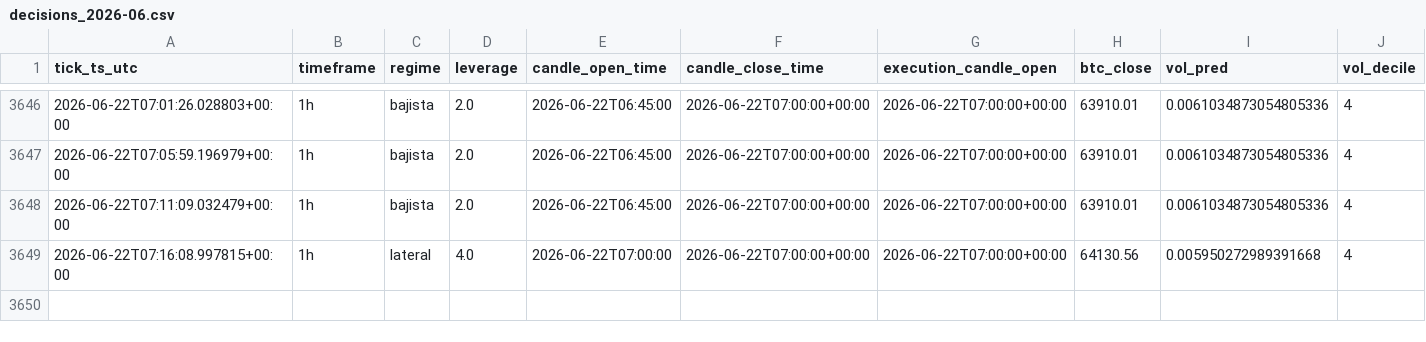
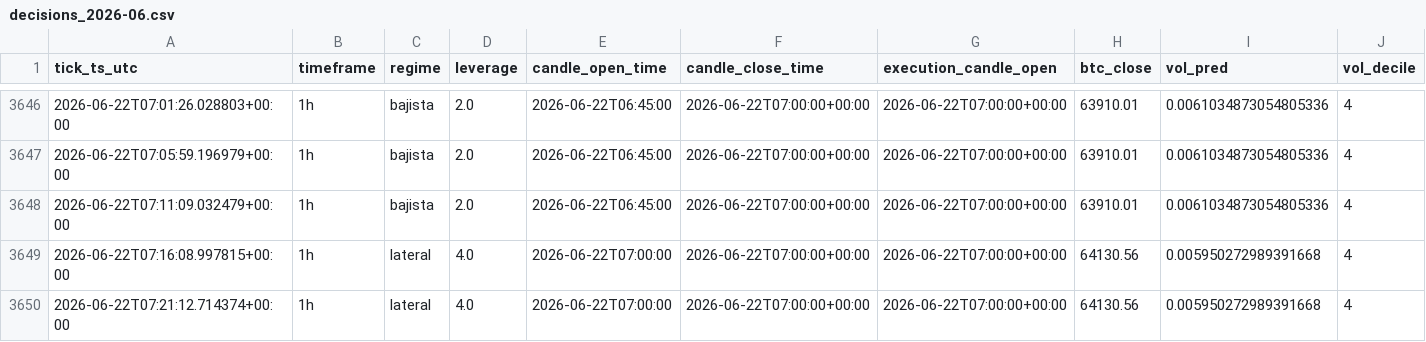
Before and after one commit to IgnacioR04/XGB_Paper_V1, a CSV file: data/logs/decisions/decisions_2026-06.csv, drawn as a sheet; only a part is shown, gaps mark what is left out; rows hold the shown columns only; the diff names each change by its address in the sheet, - before the commit and + after, or states it on an @@ line.

Commit message:
tick: 2026-06-22T07:22:20Z

```diff
--- a/data/logs/decisions/decisions_2026-06.csv
+++ b/data/logs/decisions/decisions_2026-06.csv
+row 3650: 2026-06-22T07:21:12.714374+00:00 | 1h | lateral | 4.0 | 2026-06-22T07:00:00 | 2026-06-22T07:00:00+00:00 | 2026-06-22T07:00:00+00:00 | 64130.56 | 0.005950272989391668 | 4
```
Also changed, not shown: 11 other files.
